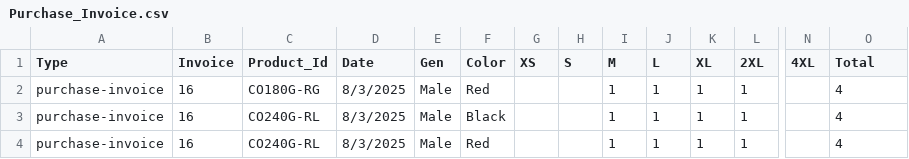
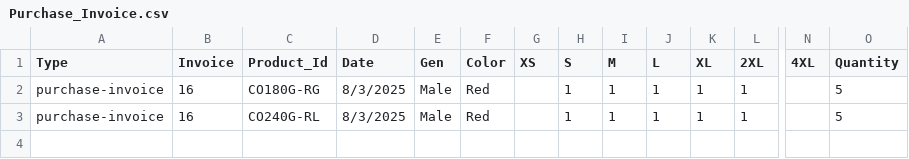
Before and after one commit to ImMnan/invoice_inventory, a CSV file: Data/Purchase_Invoice.csv, drawn as a sheet; only a part is shown, gaps mark what is left out; removed rows and columns are numbered as before the commit, all else as after; rows hold the shown columns only; the diff names each change by its address in the sheet, - before the commit and + after, or states it on an @@ line.

```diff
--- a/Data/Purchase_Invoice.csv
+++ b/Data/Purchase_Invoice.csv
-O1: Total
+O1: Quantity
-H2 (S): (empty)
+H2 (S): 1
-O2 (Quantity): 4
+O2 (Quantity): 5
-row 3: purchase-invoice | 16 | CO240G-RL | 8/3/2025 | Male | Black |  |  | 1 | 1 | 1 | 1 |  | 4
-H3 (S): (empty)
+H3 (S): 1
-O3 (Quantity): 4
+O3 (Quantity): 5
```
Also changed, not shown: Data/Proforma.csv, 8 other files.
